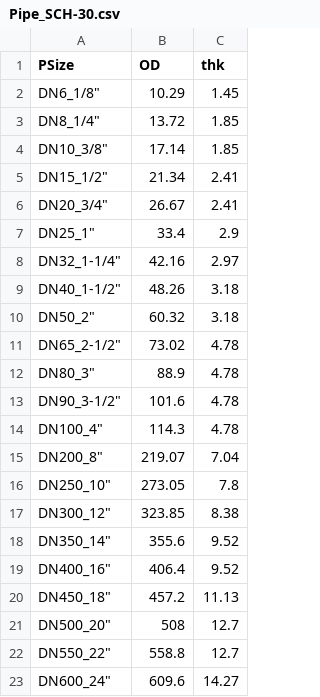
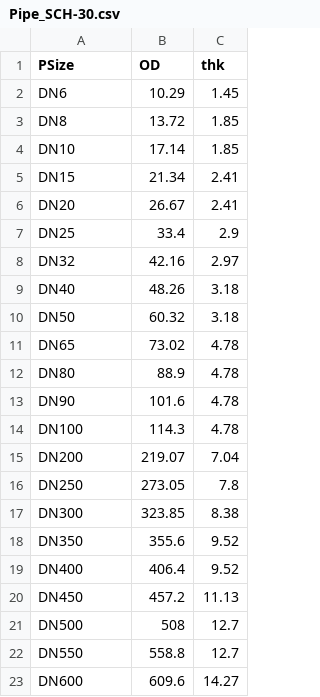
Before and after one commit to EdgarJRobles/quetzal, a CSV file: tablez/Pipe_SCH-30.csv, drawn as a sheet.

```diff
--- a/tablez/Pipe_SCH-30.csv
+++ b/tablez/Pipe_SCH-30.csv
@@ -1,23 +1,23 @@
 PSize;OD;thk
-DN6_1/8";10.29;1.45
-DN8_1/4";13.72;1.85
-DN10_3/8";17.14;1.85
-DN15_1/2";21.34;2.41
-DN20_3/4";26.67;2.41
-DN25_1";33.4;2.9
-DN32_1-1/4";42.16;2.97
-DN40_1-1/2";48.26;3.18
-DN50_2";60.32;3.18
-DN65_2-1/2";73.02;4.78
-DN80_3";88.9;4.78
-DN90_3-1/2";101.6;4.78
-DN100_4";114.3;4.78
-DN200_8";219.07;7.04
-DN250_10";273.05;7.8
-DN300_12";323.85;8.38
-DN350_14";355.6;9.52
-DN400_16";406.4;9.52
-DN450_18";457.2;11.13
-DN500_20";508;12.7
-DN550_22";558.8;12.7
-DN600_24";609.6;14.27
+DN6;10.29;1.45
+DN8;13.72;1.85
+DN10;17.14;1.85
+DN15;21.34;2.41
+DN20;26.67;2.41
+DN25;33.4;2.9
+DN32;42.16;2.97
+DN40;48.26;3.18
+DN50;60.32;3.18
+DN65;73.02;4.78
+DN80;88.9;4.78
+DN90;101.6;4.78
+DN100;114.3;4.78
+DN200;219.07;7.04
+DN250;273.05;7.8
+DN300;323.85;8.38
+DN350;355.6;9.52
+DN400;406.4;9.52
+DN450;457.2;11.13
+DN500;508;12.7
+DN550;558.8;12.7
+DN600;609.6;14.27
```
Also changed, not shown: tablez/Pipe_SCH-10.csv, tablez/Pipe_SCH-160.csv, 15 other files.
